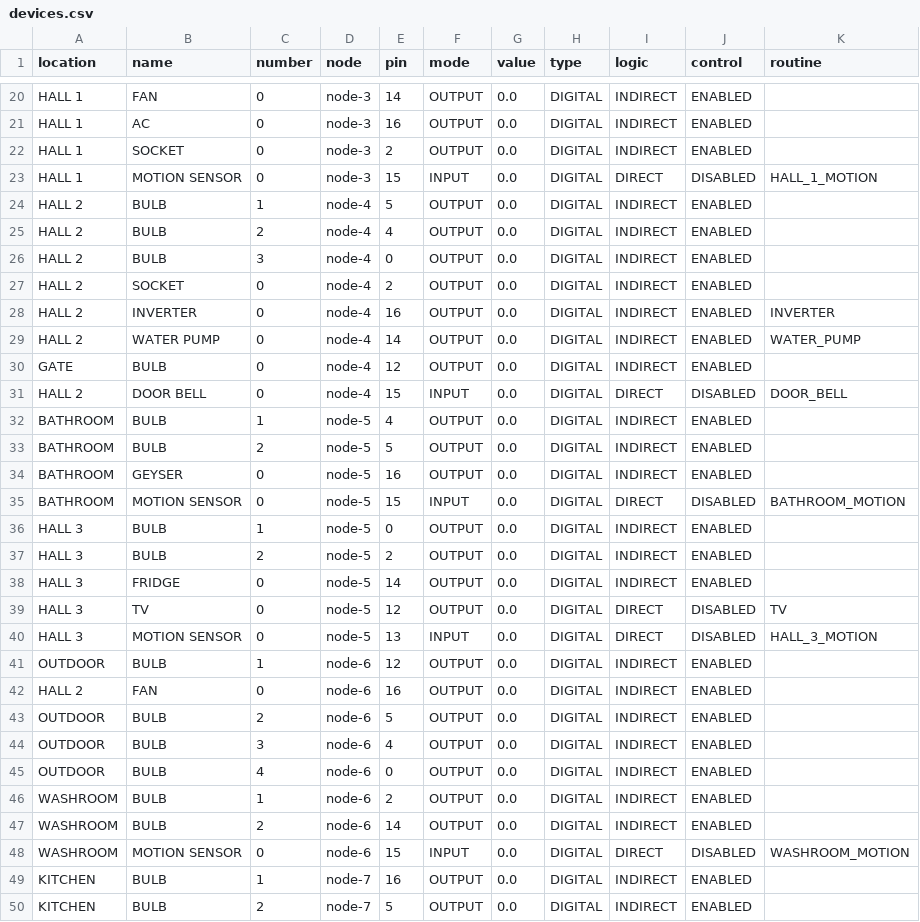
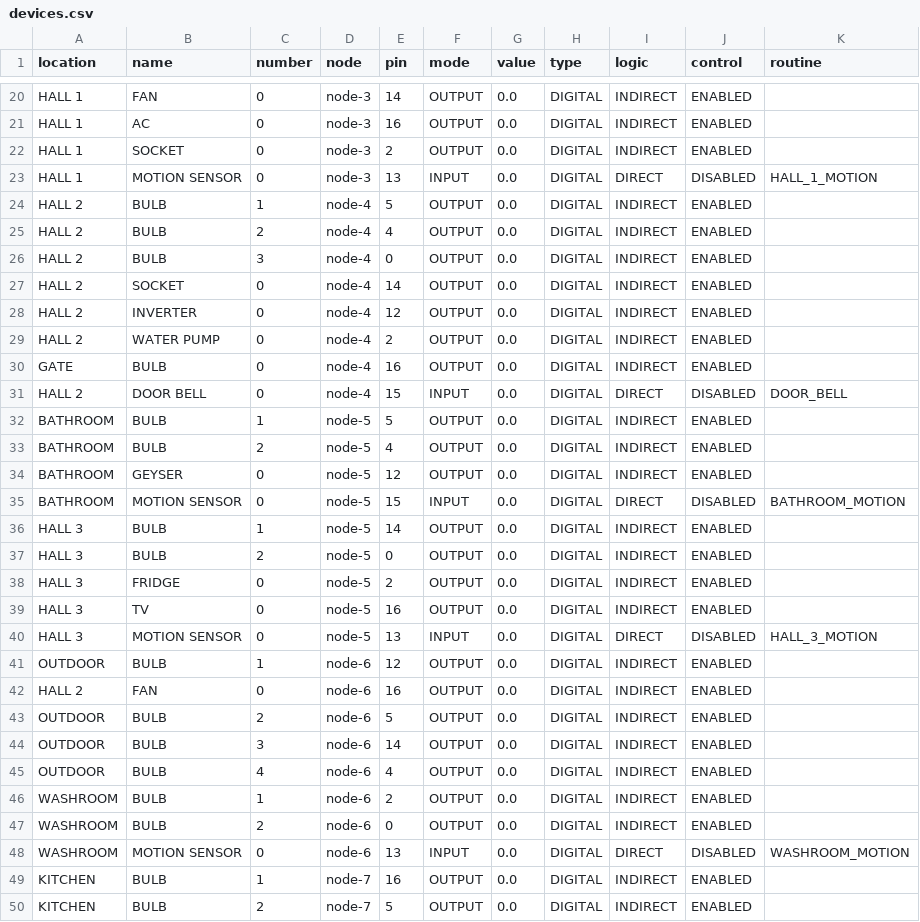
Before and after one commit to shiviraj/home-automation-seed, a CSV file: src/resource/devices.csv, drawn as a sheet; only a part is shown, gaps mark what is left out; the diff covers the shown part only.

Commit message:
Shivi | update routines

```diff
--- a/src/resource/devices.csv
+++ b/src/resource/devices.csv
@@ -22,3 +22,3 @@ HALL 1,AC,0,node-3,16,OUTPUT,0.0,DIGITAL,INDIRECT,ENABLED
 HALL 1,SOCKET,0,node-3,2,OUTPUT,0.0,DIGITAL,INDIRECT,ENABLED
-HALL 1,MOTION SENSOR,0,node-3,15,INPUT,0.0,DIGITAL,DIRECT,DISABLED,HALL_1_MOTION
+HALL 1,MOTION SENSOR,0,node-3,13,INPUT,0.0,DIGITAL,DIRECT,DISABLED,HALL_1_MOTION
 HALL 2,BULB,1,node-4,5,OUTPUT,0.0,DIGITAL,INDIRECT,ENABLED
@@ -26,15 +26,15 @@ HALL 2,BULB,2,node-4,4,OUTPUT,0.0,DIGITAL,INDIRECT,ENABLED
 HALL 2,BULB,3,node-4,0,OUTPUT,0.0,DIGITAL,INDIRECT,ENABLED
-HALL 2,SOCKET,0,node-4,2,OUTPUT,0.0,DIGITAL,INDIRECT,ENABLED
-HALL 2,INVERTER,0,node-4,16,OUTPUT,0.0,DIGITAL,INDIRECT,ENABLED,INVERTER
-HALL 2,WATER PUMP,0,node-4,14,OUTPUT,0.0,DIGITAL,INDIRECT,ENABLED,WATER_PUMP
-GATE,BULB,0,node-4,12,OUTPUT,0.0,DIGITAL,INDIRECT,ENABLED
+HALL 2,SOCKET,0,node-4,14,OUTPUT,0.0,DIGITAL,INDIRECT,ENABLED
+HALL 2,INVERTER,0,node-4,12,OUTPUT,0.0,DIGITAL,INDIRECT,ENABLED
+HALL 2,WATER PUMP,0,node-4,2,OUTPUT,0.0,DIGITAL,INDIRECT,ENABLED
+GATE,BULB,0,node-4,16,OUTPUT,0.0,DIGITAL,INDIRECT,ENABLED
 HALL 2,DOOR BELL,0,node-4,15,INPUT,0.0,DIGITAL,DIRECT,DISABLED,DOOR_BELL
-BATHROOM,BULB,1,node-5,4,OUTPUT,0.0,DIGITAL,INDIRECT,ENABLED
-BATHROOM,BULB,2,node-5,5,OUTPUT,0.0,DIGITAL,INDIRECT,ENABLED
-BATHROOM,GEYSER,0,node-5,16,OUTPUT,0.0,DIGITAL,INDIRECT,ENABLED
+BATHROOM,BULB,1,node-5,5,OUTPUT,0.0,DIGITAL,INDIRECT,ENABLED
+BATHROOM,BULB,2,node-5,4,OUTPUT,0.0,DIGITAL,INDIRECT,ENABLED
+BATHROOM,GEYSER,0,node-5,12,OUTPUT,0.0,DIGITAL,INDIRECT,ENABLED
 BATHROOM,MOTION SENSOR,0,node-5,15,INPUT,0.0,DIGITAL,DIRECT,DISABLED,BATHROOM_MOTION
-HALL 3,BULB,1,node-5,0,OUTPUT,0.0,DIGITAL,INDIRECT,ENABLED
-HALL 3,BULB,2,node-5,2,OUTPUT,0.0,DIGITAL,INDIRECT,ENABLED
-HALL 3,FRIDGE,0,node-5,14,OUTPUT,0.0,DIGITAL,INDIRECT,ENABLED
-HALL 3,TV,0,node-5,12,OUTPUT,0.0,DIGITAL,DIRECT,DISABLED,TV
+HALL 3,BULB,1,node-5,14,OUTPUT,0.0,DIGITAL,INDIRECT,ENABLED
+HALL 3,BULB,2,node-5,0,OUTPUT,0.0,DIGITAL,INDIRECT,ENABLED
+HALL 3,FRIDGE,0,node-5,2,OUTPUT,0.0,DIGITAL,INDIRECT,ENABLED
+HALL 3,TV,0,node-5,16,OUTPUT,0.0,DIGITAL,INDIRECT,ENABLED
 HALL 3,MOTION SENSOR,0,node-5,13,INPUT,0.0,DIGITAL,DIRECT,DISABLED,HALL_3_MOTION
@@ -43,7 +43,7 @@ HALL 2,FAN,0,node-6,16,OUTPUT,0.0,DIGITAL,INDIRECT,ENABLED
 OUTDOOR,BULB,2,node-6,5,OUTPUT,0.0,DIGITAL,INDIRECT,ENABLED
-OUTDOOR,BULB,3,node-6,4,OUTPUT,0.0,DIGITAL,INDIRECT,ENABLED
-OUTDOOR,BULB,4,node-6,0,OUTPUT,0.0,DIGITAL,INDIRECT,ENABLED
+OUTDOOR,BULB,3,node-6,14,OUTPUT,0.0,DIGITAL,INDIRECT,ENABLED
+OUTDOOR,BULB,4,node-6,4,OUTPUT,0.0,DIGITAL,INDIRECT,ENABLED
 WASHROOM,BULB,1,node-6,2,OUTPUT,0.0,DIGITAL,INDIRECT,ENABLED
-WASHROOM,BULB,2,node-6,14,OUTPUT,0.0,DIGITAL,INDIRECT,ENABLED
-WASHROOM,MOTION SENSOR,0,node-6,15,INPUT,0.0,DIGITAL,DIRECT,DISABLED,WASHROOM_MOTION
+WASHROOM,BULB,2,node-6,0,OUTPUT,0.0,DIGITAL,INDIRECT,ENABLED
+WASHROOM,MOTION SENSOR,0,node-6,13,INPUT,0.0,DIGITAL,DIRECT,DISABLED,WASHROOM_MOTION
 KITCHEN,BULB,1,node-7,16,OUTPUT,0.0,DIGITAL,INDIRECT,ENABLED
```
Also changed, not shown: 5 edited cells elsewhere in this file, 2 other files.
